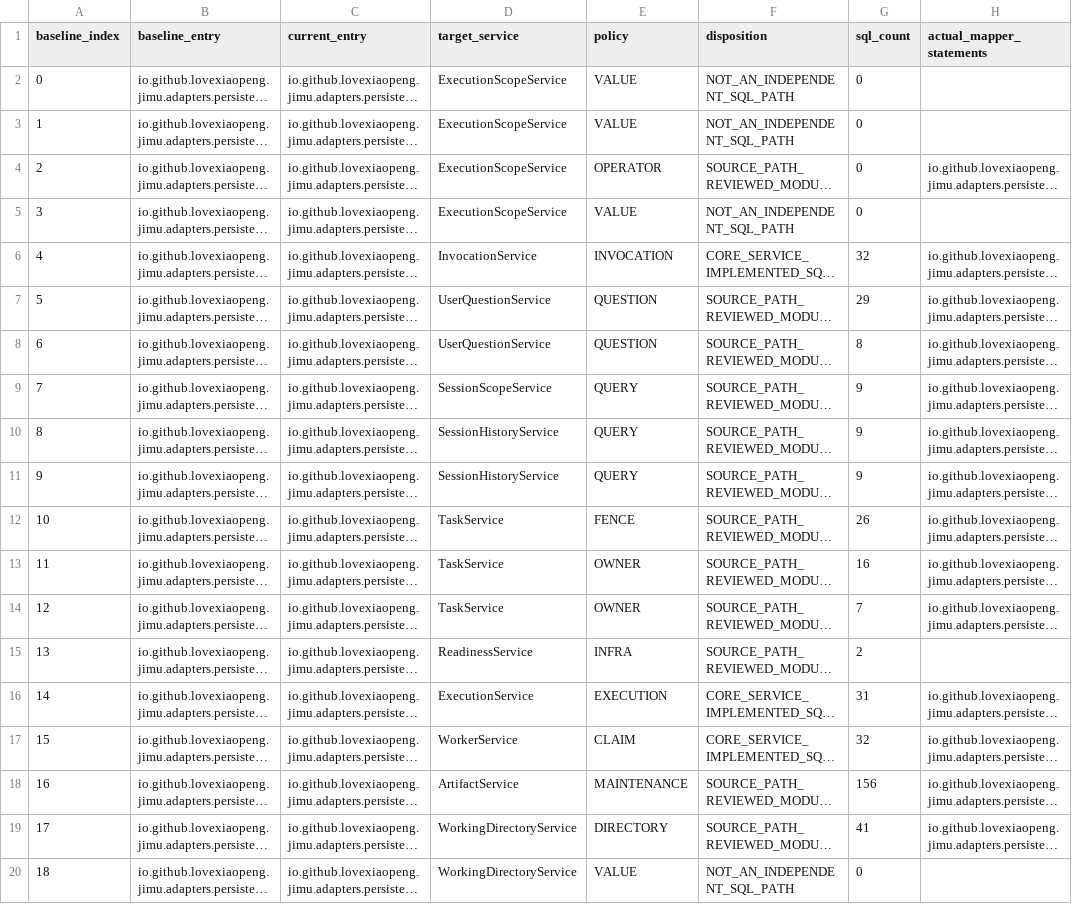
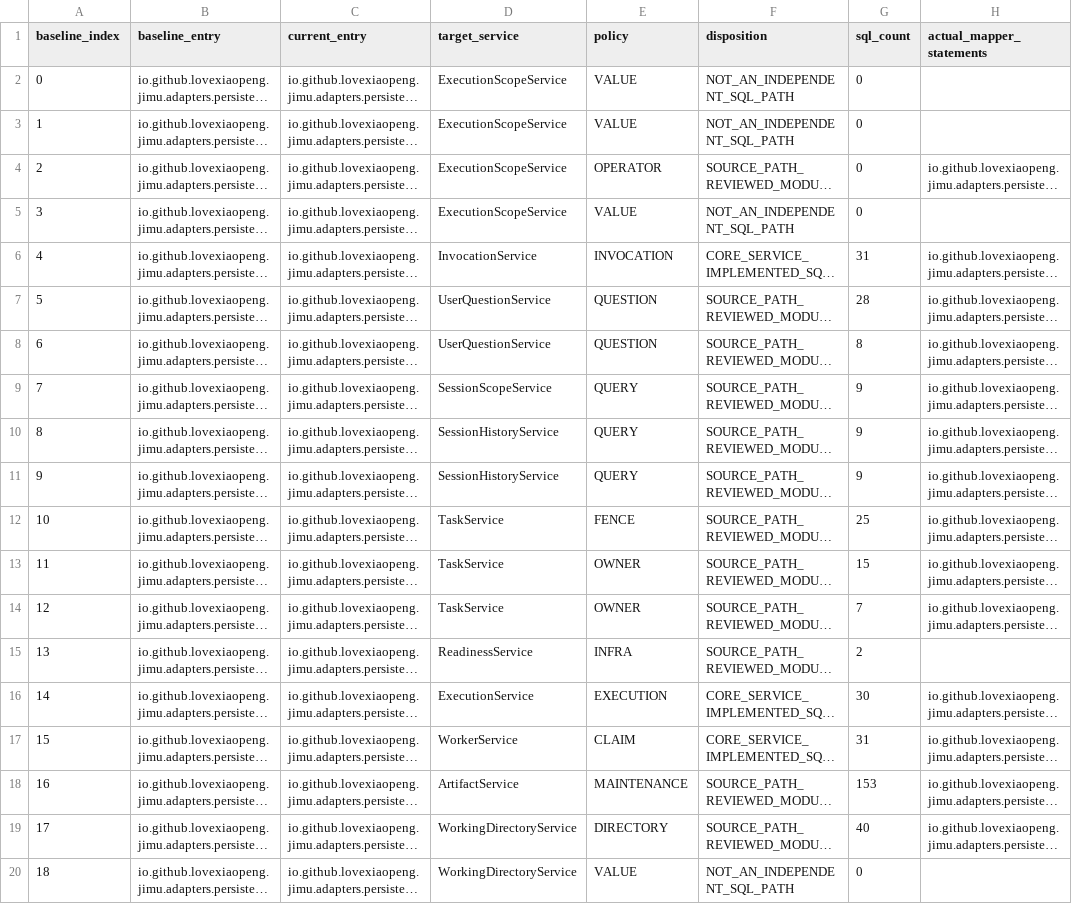
Before and after one commit to Love-XiaoPeng/Jimu, a CSV file: docs/verification/XIAO-60/evidence/reviewed-entries.csv, drawn as a sheet; only a part is shown; long unchanged cells end in …; the diff covers the shown part only; the diff names each change by its address in the sheet, - before the commit and + after, or states it on an @@ line.

```diff
--- a/docs/verification/XIAO-60/evidence/reviewed-entries.csv
+++ b/docs/verification/XIAO-60/evidence/reviewed-entries.csv
-G6 (sql_count): 32
+G6 (sql_count): 31
-G7 (sql_count): 29
+G7 (sql_count): 28
-G12 (sql_count): 26
+G12 (sql_count): 25
-G13 (sql_count): 16
+G13 (sql_count): 15
-G16 (sql_count): 31
+G16 (sql_count): 30
-G17 (sql_count): 32
+G17 (sql_count): 31
-G18 (sql_count): 156
+G18 (sql_count): 153
-G19 (sql_count): 41
+G19 (sql_count): 40
```
Also changed, not shown: 75 edited cells elsewhere in this file, docs/verification/XIAO-60/evidence/b2-table-status.csv, 13 other files.
